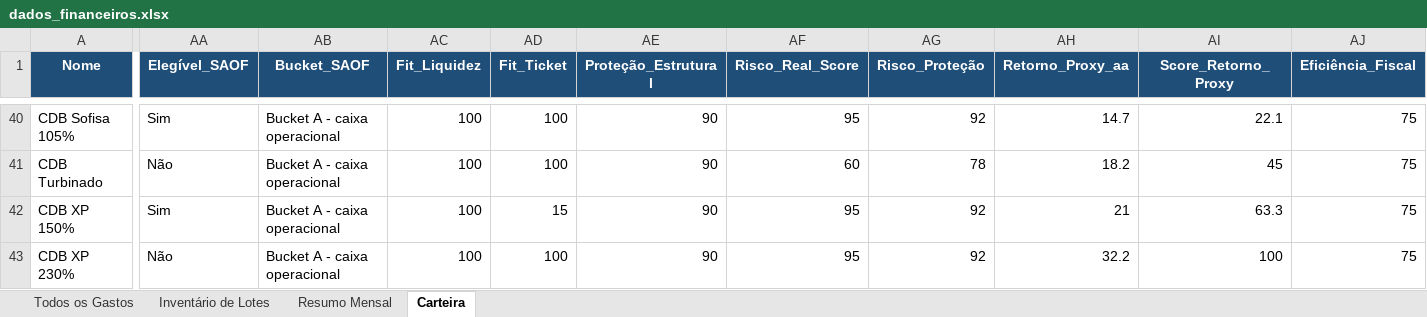
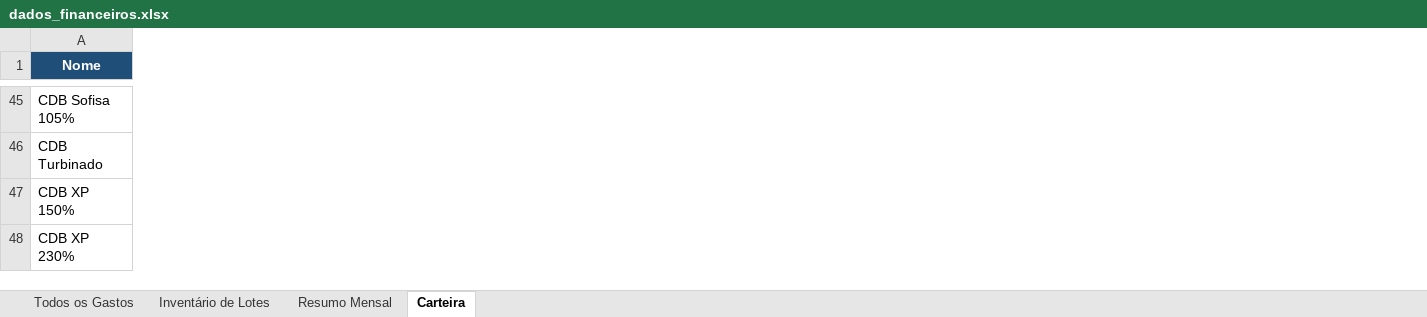
Before and after one commit to WevertonGomesCosta/payment-investment-allocation, an Excel workbook: dados/dados_financeiros.xlsx, sheet Carteira, drawn as a sheet; only a part is shown, gaps mark what is left out; values as stored, in another font and other column widths than the file's, no borders; charts and pictures not drawn; removed rows and columns are numbered as before the commit, all else as after; the diff covers the shown part only; the diff names each change by its address in the sheet, - before the commit and + after, or states it on an @@ line.

```diff
--- a/dados/dados_financeiros.xlsx (sheet Carteira)
+++ b/dados/dados_financeiros.xlsx (sheet Carteira)
-column AA (Elegível_SAOF), rows 40-43: Sim | Não | Sim | Não
-column AB (Bucket_SAOF), rows 40-43: all Bucket A - caixa operacional
-column AC (Fit_Liquidez), rows 40-43: all 100
-column AD (Fit_Ticket), rows 40-43: 100 | 100 | 15 | 100
-column AE (Proteção_Estrutural), rows 40-43: all 90
-column AF (Risco_Real_Score), rows 40-43: 95 | 60 | 95 | 95
-column AG (Risco_Proteção), rows 40-43: 92 | 78 | 92 | 92
-column AH (Retorno_Proxy_aa), rows 40-43: 14.7 | 18.2 | 21 | 32.2
-column AI (Score_Retorno_Proxy), rows 40-43: 22.1 | 45 | 63.3 | 100
-column AJ (Eficiência_Fiscal), rows 40-43: all 75
```
Also changed, not shown: 8 added rows, 13 removed columns and 619 edited cells elsewhere in this sheet, charts or pictures, 16 other files.
